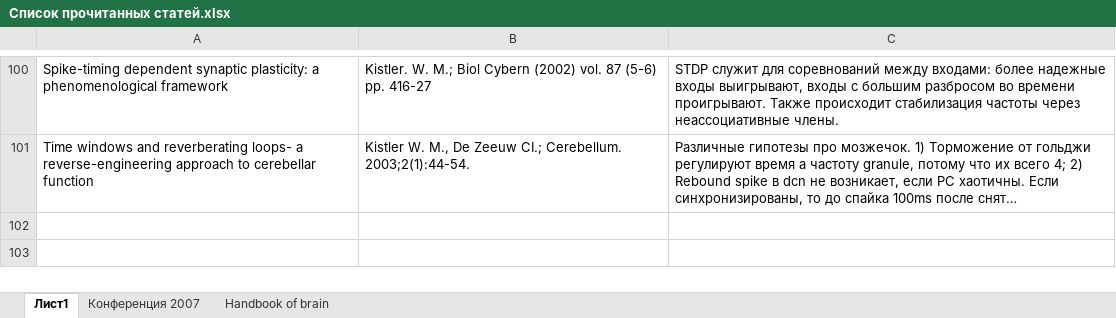
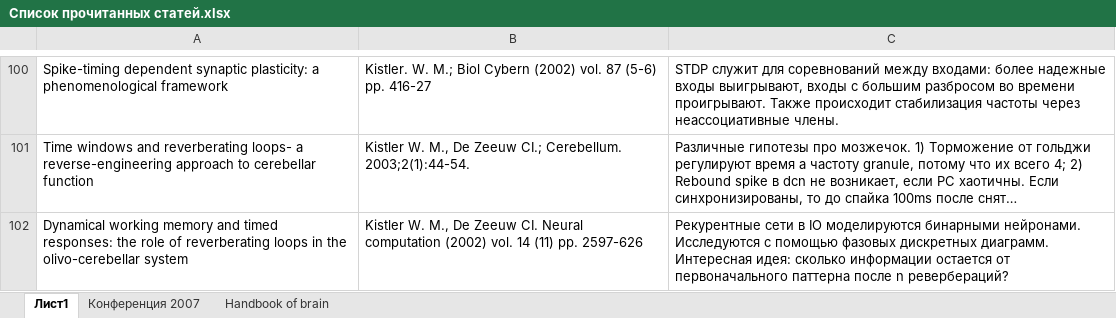
Before and after one commit to vardaanbhat/ntebooks, an Excel workbook: Список прочитанных статей.xlsx, sheet Лист1, drawn as a sheet; only a part is shown, gaps mark what is left out; long unchanged cells end in …; values as stored, in another font and other column widths than the file's, no borders; the diff names each change by its address in the sheet, - before the commit and + after, or states it on an @@ line.

Commit message:
- Dynamical working memory and timed responses the role of reverberating loops in the olivo-cerebellar system.pdf

```diff
--- a/Список прочитанных статей.xlsx (sheet Лист1)
+++ b/Список прочитанных статей.xlsx (sheet Лист1)
+row 102: Dynamical working memory and timed responses: the role of reverberating loops in the olivo-cerebellar system | Kistler W. M., De Zeeuw CI. Neural computation (2002) vol. 14 (11) pp. 2597-626 | Рекурентные сети в IO моделируются бинарными нейронами. Исследуются с помощью фазовых дискретных диаграмм. Интересная идея: сколько информации остается от первоначального паттерна после n ревербераций?
```
Also changed, not shown: 1 other file.
